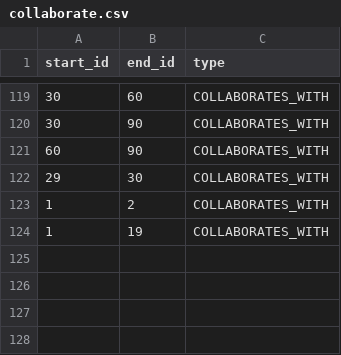
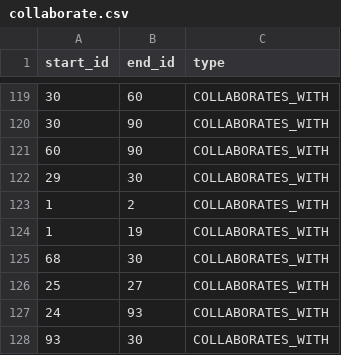
Before and after one commit to Stan-Pugsley/graph_demo, a CSV file: hr_demo/collaborate.csv, drawn as a sheet; only a part is shown, gaps mark what is left out.

Commit message:
lab

```diff
--- a/hr_demo/collaborate.csv
+++ b/hr_demo/collaborate.csv
@@ -124 +124,5 @@ start_id,end_id,type
 1,19,COLLABORATES_WITH
+68,30,COLLABORATES_WITH
+25,27,COLLABORATES_WITH
+24,93,COLLABORATES_WITH
+93,30,COLLABORATES_WITH
```
